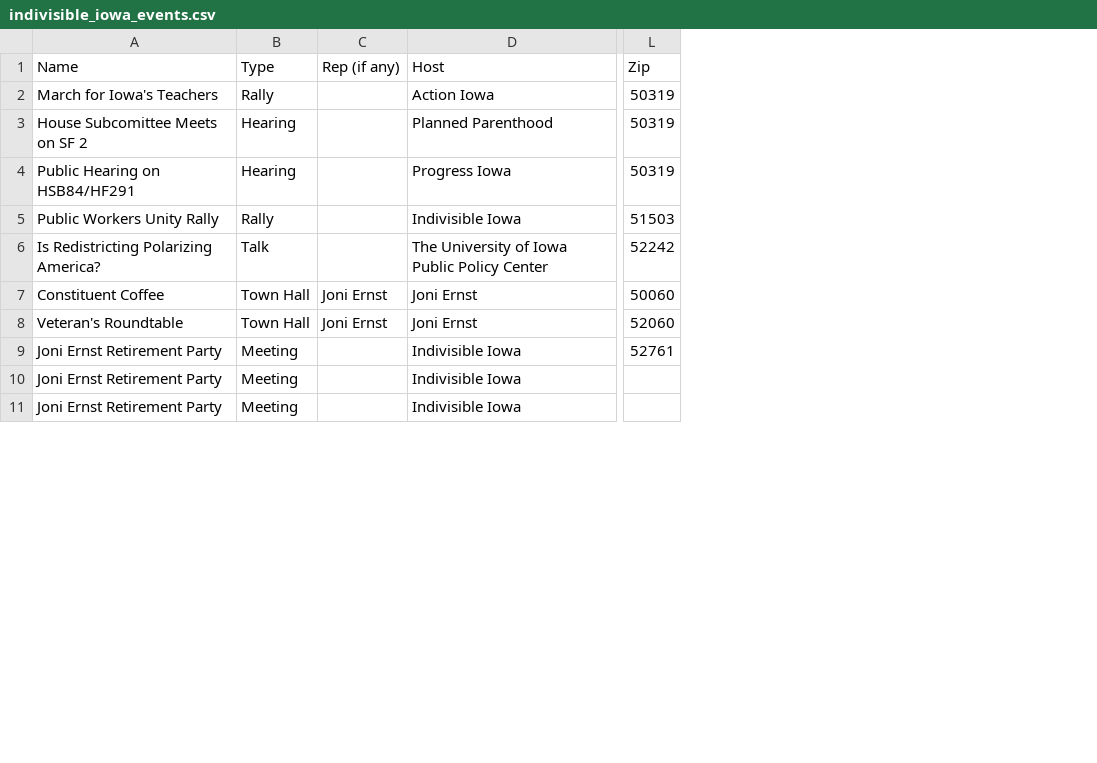
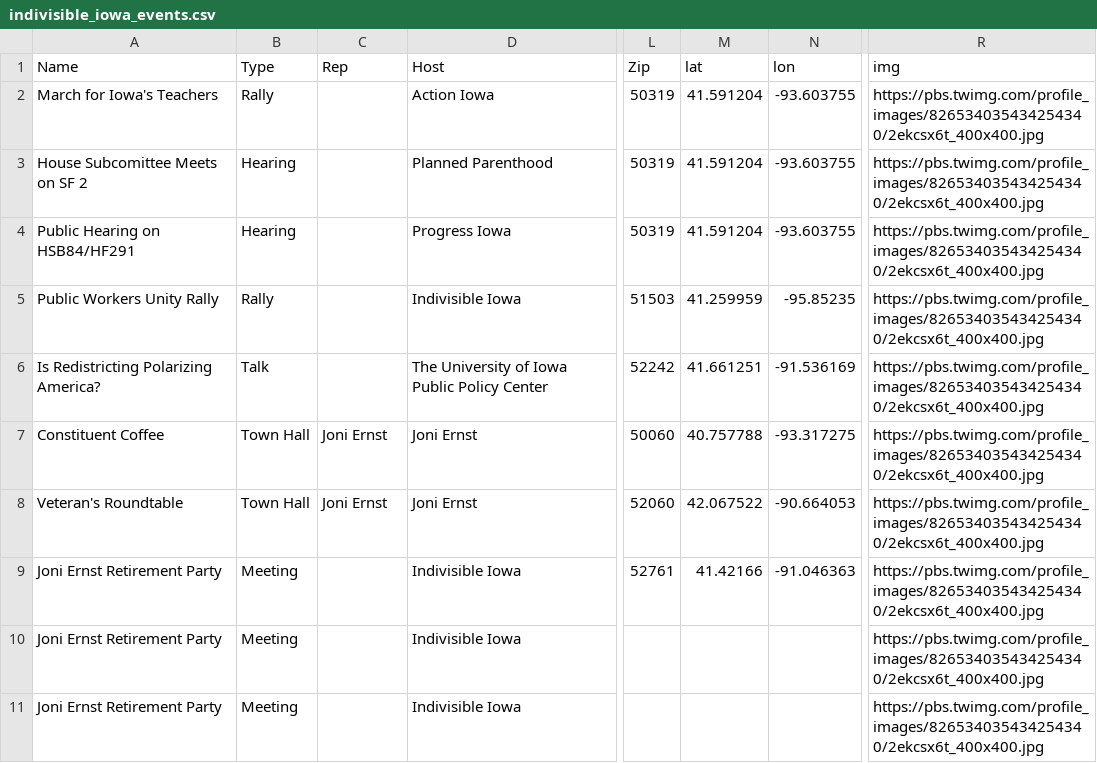
Before and after one commit to fbertsch/EventMap, a CSV file: d/indivisible_iowa_events.csv, drawn as a sheet; only a part is shown, gaps mark what is left out; the diff names each change by its address in the sheet, - before the commit and + after, or states it on an @@ line.

Commit message:
Update events with new cols

```diff
--- a/d/indivisible_iowa_events.csv
+++ b/d/indivisible_iowa_events.csv
+column M (lat), rows 2-9: 41.591204 | 41.591204 | 41.591204 | 41.259959 | 41.661251 | 40.757788 | 42.067522 | 41.42166
+column N (lon), rows 2-9: -93.603755 | -93.603755 | -93.603755 | -95.85235 | -91.536169 | -93.317275 | -90.664053 | -91.046363
+column R (img), rows 2-11: all https://pbs.twimg.com/profile_images/826534035434254340/2ekcsx6t_400x400.jpg
-C1: Rep (if any)
+C1: Rep
```
